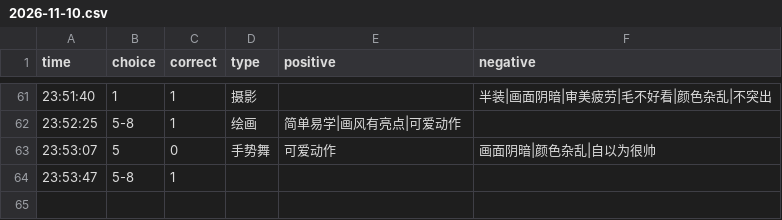
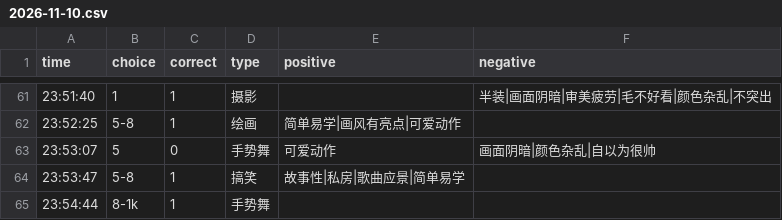
Before and after one commit to heyan9/qidi-data, a CSV file: logs/2026-11-10.csv, drawn as a sheet; only a part is shown, gaps mark what is left out.

Commit message:
sync logs/2026-11-10.csv

```diff
--- a/logs/2026-11-10.csv
+++ b/logs/2026-11-10.csv
@@ -63,2 +63,3 @@ time,choice,correct,type,positive,negative
 23:53:07,5,0,手势舞,可爱动作,画面阴暗|颜色杂乱|自以为很帅
-23:53:47,5-8,1
+23:53:47,5-8,1,搞笑,故事性|私房|歌曲应景|简单易学,
+23:54:44,8-1k,1,手势舞,,
```
